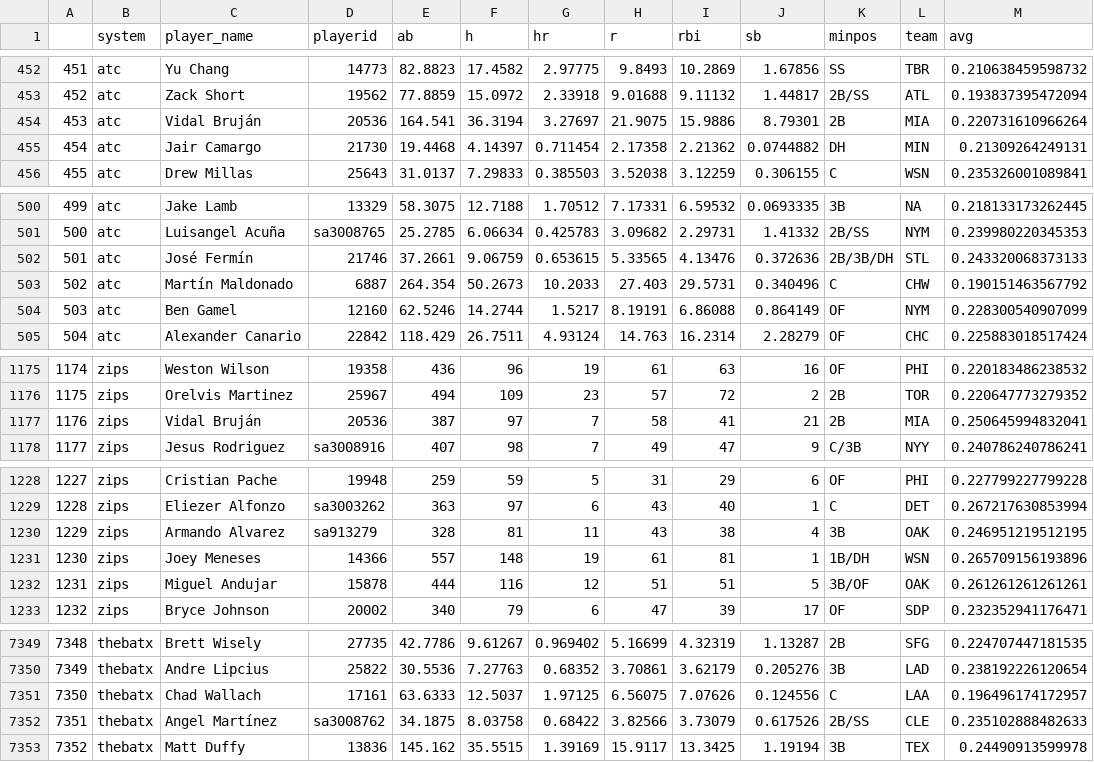
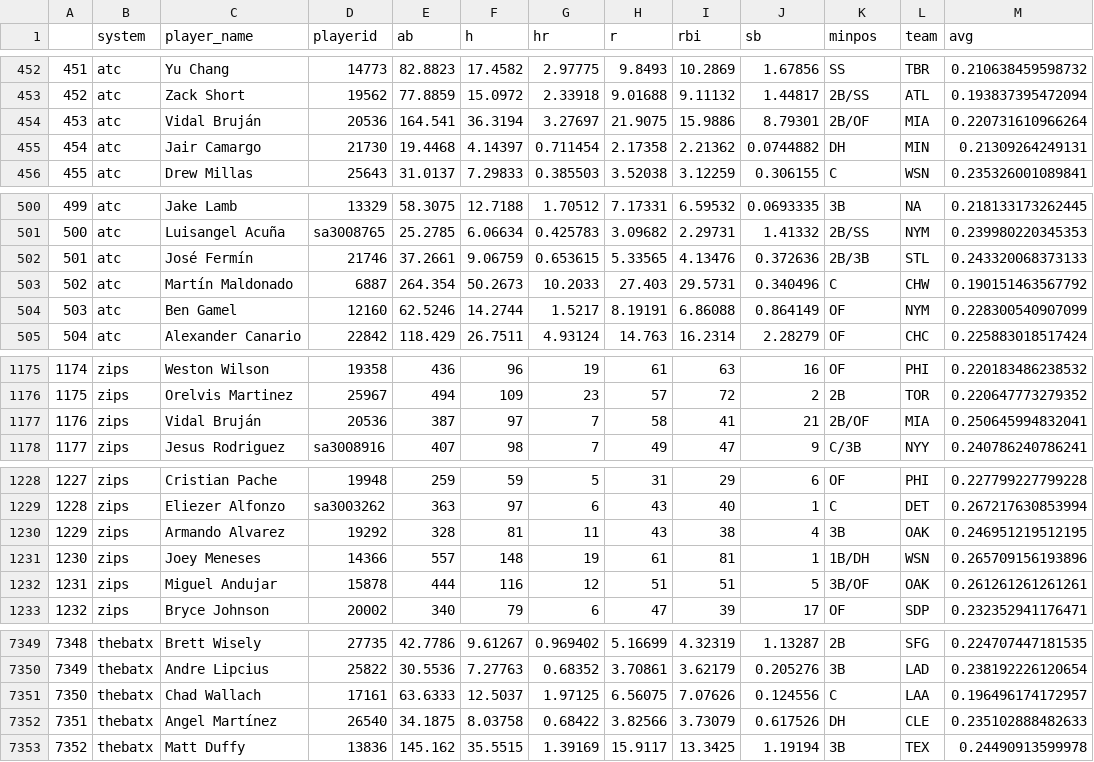
Before and after one commit to bdidds2/Betting, a CSV file: ottoneu/hitters_df.csv, drawn as a sheet; only a part is shown, gaps mark what is left out; the diff covers the shown part only.

```diff
--- a/ottoneu/hitters_df.csv
+++ b/ottoneu/hitters_df.csv
@@ -453,3 +453,3 @@
 "452","atc","Zack Short","19562",77.8859,15.0972,2.33918,9.01688,9.11132,1.44817,"2B/SS","ATL",0.193837395472094
-"453","atc","Vidal Bruján","20536",164.541,36.3194,3.27697,21.9075,15.9886,8.79301,"2B","MIA",0.220731610966264
+"453","atc","Vidal Bruján","20536",164.541,36.3194,3.27697,21.9075,15.9886,8.79301,"2B/OF","MIA",0.220731610966264
 "454","atc","Jair Camargo","21730",19.4468,4.14397,0.711454,2.17358,2.21362,0.0744882,"DH","MIN",0.21309264249131
@@ -501,3 +501,3 @@
 "500","atc","Luisangel Acuña","sa3008765",25.2785,6.06634,0.425783,3.09682,2.29731,1.41332,"2B/SS","NYM",0.239980220345353
-"501","atc","José Fermín","21746",37.2661,9.06759,0.653615,5.33565,4.13476,0.372636,"2B/3B/DH","STL",0.243320068373133
+"501","atc","José Fermín","21746",37.2661,9.06759,0.653615,5.33565,4.13476,0.372636,"2B/3B","STL",0.243320068373133
 "502","atc","Martín Maldonado","6887",264.354,50.2673,10.2033,27.403,29.5731,0.340496,"C","CHW",0.190151463567792
@@ -1176,3 +1176,3 @@
 "1175","zips","Orelvis Martinez","25967",494,109,23,57,72,2,"2B","TOR",0.220647773279352
-"1176","zips","Vidal Bruján","20536",387,97,7,58,41,21,"2B","MIA",0.250645994832041
+"1176","zips","Vidal Bruján","20536",387,97,7,58,41,21,"2B/OF","MIA",0.250645994832041
 "1177","zips","Jesus Rodriguez","sa3008916",407,98,7,49,47,9,"C/3B","NYY",0.240786240786241
@@ -1229,3 +1229,3 @@
 "1228","zips","Eliezer Alfonzo","sa3003262",363,97,6,43,40,1,"C","DET",0.267217630853994
-"1229","zips","Armando Alvarez","sa913279",328,81,11,43,38,4,"3B","OAK",0.246951219512195
+"1229","zips","Armando Alvarez","19292",328,81,11,43,38,4,"3B","OAK",0.246951219512195
 "1230","zips","Joey Meneses","14366",557,148,19,61,81,1,"1B/DH","WSN",0.265709156193896
@@ -7351,3 +7351,3 @@
 "7350","thebatx","Chad Wallach","17161",63.6333,12.5037,1.97125,6.56075,7.07626,0.124556,"C","LAA",0.196496174172957
-"7351","thebatx","Angel Martínez","sa3008762",34.1875,8.03758,0.68422,3.82566,3.73079,0.617526,"2B/SS","CLE",0.235102888482633
+"7351","thebatx","Angel Martínez","26540",34.1875,8.03758,0.68422,3.82566,3.73079,0.617526,"DH","CLE",0.235102888482633
 "7352","thebatx","Matt Duffy","13836",145.162,35.5515,1.39169,15.9117,13.3425,1.19194,"3B","TEX",0.24490913599978
```
Also changed, not shown: 21 edited cells elsewhere in this file, ottoneu/all_hitters.csv, ottoneu/bum_bum_pitchers.csv, 3 other files.
